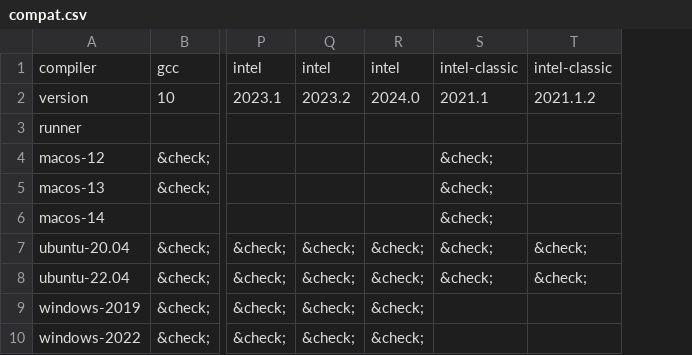
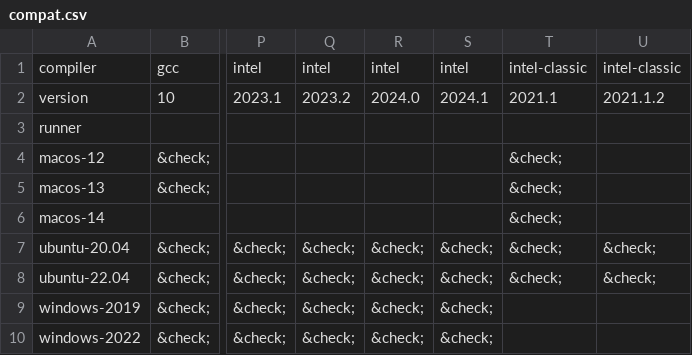
Before and after one commit to fortran-lang/setup-fortran, a CSV file: .github/compat/compat.csv, drawn as a sheet; only a part is shown, gaps mark what is left out; the diff names each change by its address in the sheet, - before the commit and + after, or states it on an @@ line.

```diff
--- a/.github/compat/compat.csv
+++ b/.github/compat/compat.csv
+column S, rows 1-10: intel | 2024.1 |  |  |  |  | &check; | &check; | &check; | &check;
```
Also changed, not shown: .github/compat/long_compat.csv, 3 other files.
